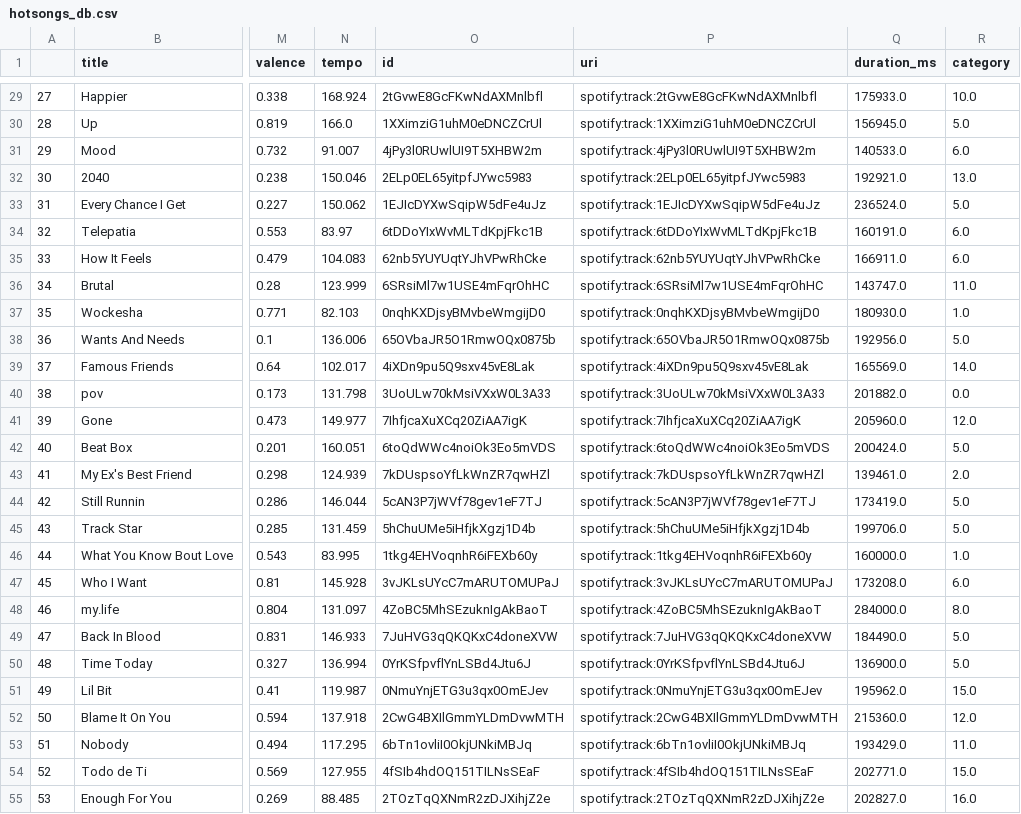
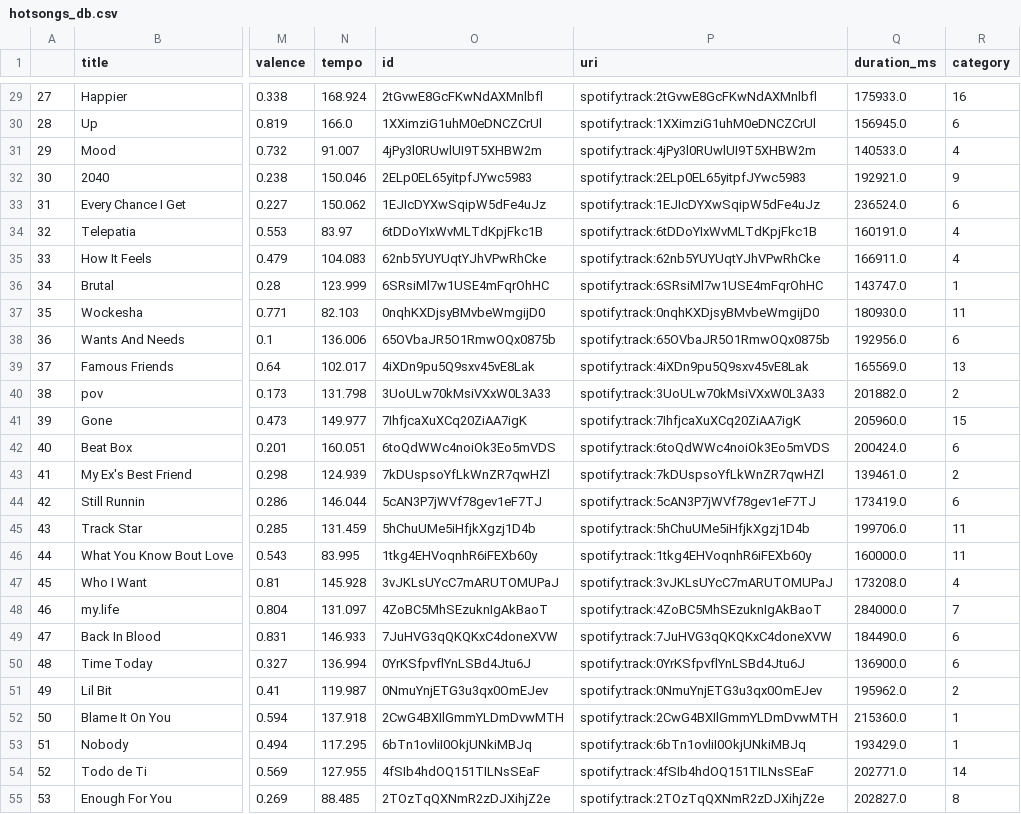
Before and after one commit to lauratll/Project_week3, a CSV file: data/hotsongs_db.csv, drawn as a sheet; only a part is shown, gaps mark what is left out; the diff covers the shown part only; the diff names each change by its address in the sheet, - before the commit and + after, or states it on an @@ line.

```diff
--- a/data/hotsongs_db.csv
+++ b/data/hotsongs_db.csv
-R29 (category): 10.0
+R29 (category): 16
-R30 (category): 5.0
+R30 (category): 6
-R31 (category): 6.0
+R31 (category): 4
-R32 (category): 13.0
+R32 (category): 9
-R33 (category): 5.0
+R33 (category): 6
-R34:R35 (category): 6.0
+R34:R35 (category): 4
-R36 (category): 11.0
+R36 (category): 1
-R37 (category): 1.0
+R37 (category): 11
-R38 (category): 5.0
+R38 (category): 6
-R39 (category): 14.0
+R39 (category): 13
-R40 (category): 0.0
+R40 (category): 2
-R41 (category): 12.0
+R41 (category): 15
-R42 (category): 5.0
+R42 (category): 6
-R43 (category): 2.0
+R43 (category): 2
-R44 (category): 5.0
+R44 (category): 6
-R45 (category): 5.0
+R45 (category): 11
-R46 (category): 1.0
+R46 (category): 11
-R47 (category): 6.0
+R47 (category): 4
-R48 (category): 8.0
+R48 (category): 7
-R49:R50 (category): 5.0
+R49:R50 (category): 6
-R51 (category): 15.0
+R51 (category): 2
-R52 (category): 12.0
+R52 (category): 1
-R53 (category): 11.0
+R53 (category): 1
-R54 (category): 15.0
+R54 (category): 14
-R55 (category): 16.0
+R55 (category): 8
```
Also changed, not shown: 73 edited cells elsewhere in this file, data/audio_features_for_cluster.csv, data/audio_features_for_cluster_labeled.csv, 6 other files.
